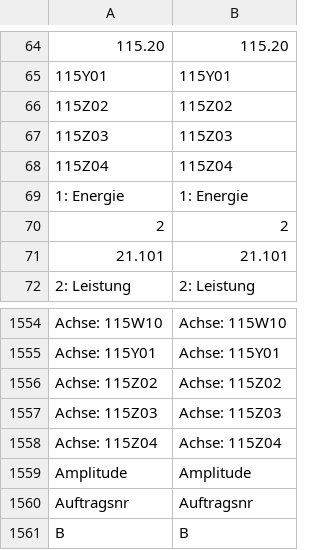
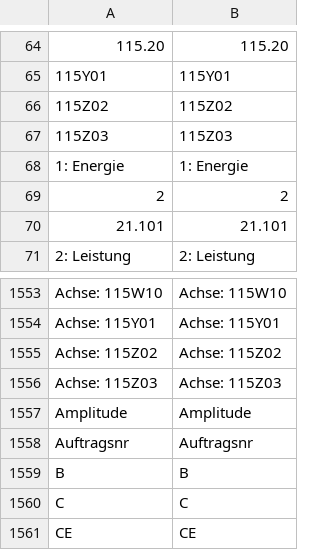
Before and after one commit to DJ-HT/CleverTrackLib, a CSV file: SC/HMI_HTML5/de.csv, drawn as a sheet; only a part is shown, gaps mark what is left out; the shorter side is filled out with more unchanged rows; the diff names each change by its address in the sheet, - before the commit and + after, or states it on an @@ line.

```diff
--- a/SC/HMI_HTML5/de.csv
+++ b/SC/HMI_HTML5/de.csv
-row 68: 115Z04 | 115Z04
-row 1558: Achse: 115Z04 | Achse: 115Z04
```
Also changed, not shown: SC/HMI_HTML5/en.csv, SC/HMI_HTML5/es.csv, 23 other files.
